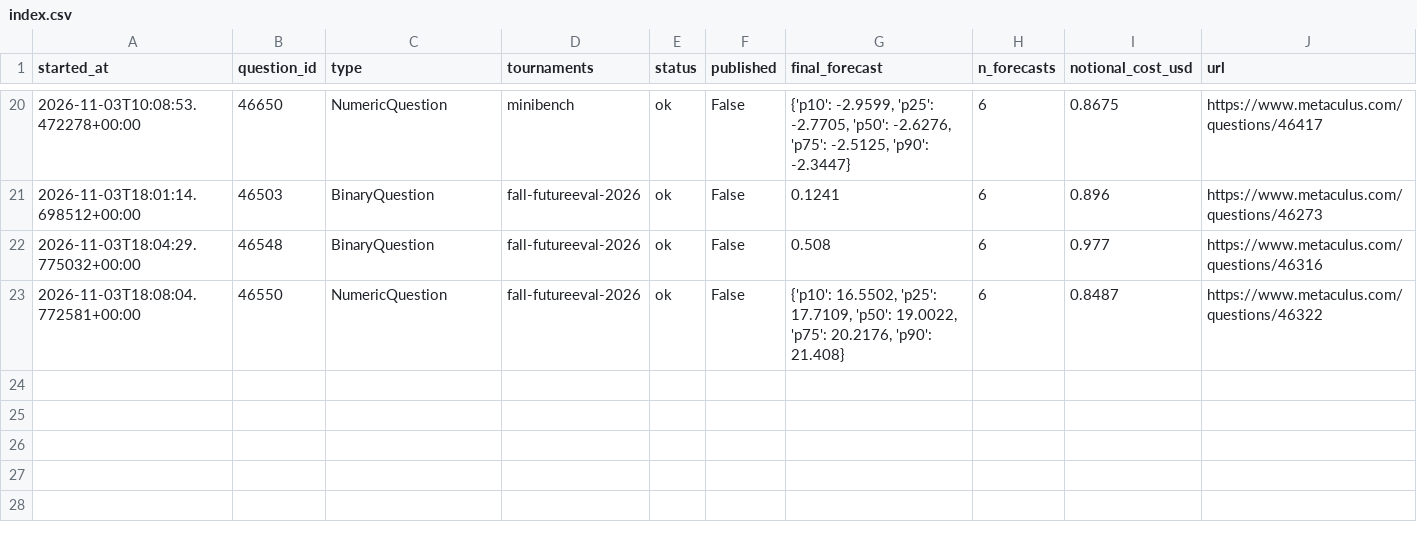
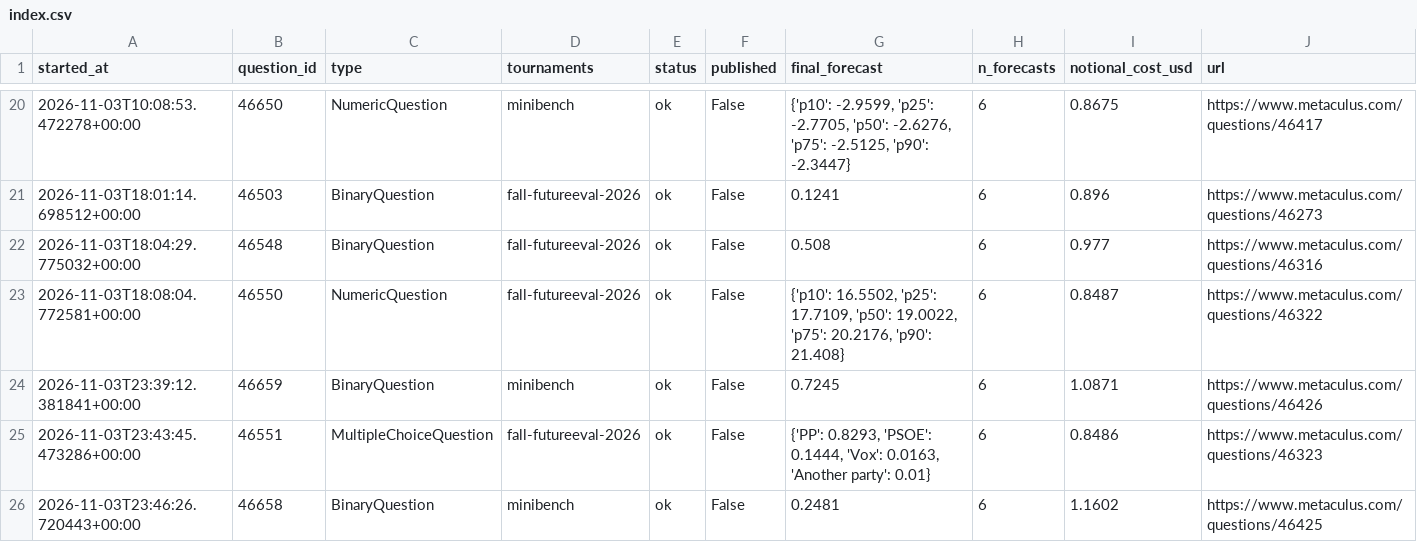
Before and after one commit to foggysteam/metaculus-bot, a CSV file: shadow_logs/index.csv, drawn as a sheet; only a part is shown, gaps mark what is left out; the diff names each change by its address in the sheet, - before the commit and + after, or states it on an @@ line.

Commit message:
Shadow logs 2026-11-03T23:50Z

```diff
--- a/shadow_logs/index.csv
+++ b/shadow_logs/index.csv
+row 24: 2026-11-03T23:39:12.381841+00:00 | 46659 | BinaryQuestion | minibench | ok | False | 0.7245 | 6 | 1.0871 | https://www.metaculus.com/questions/46426
+row 25: 2026-11-03T23:43:45.473286+00:00 | 46551 | MultipleChoiceQuestion | fall-futureeval-2026 | ok | False | {'PP': 0.8293, 'PSOE': 0.1444, 'Vox': 0.0163, 'Another party': 0.01} | 6 | 0.8486 | https://www.metaculus.com/questions/46323
+row 26: 2026-11-03T23:46:26.720443+00:00 | 46658 | BinaryQuestion | minibench | ok | False | 0.2481 | 6 | 1.1602 | https://www.metaculus.com/questions/46425
```
Also changed, not shown: 4 other files.
